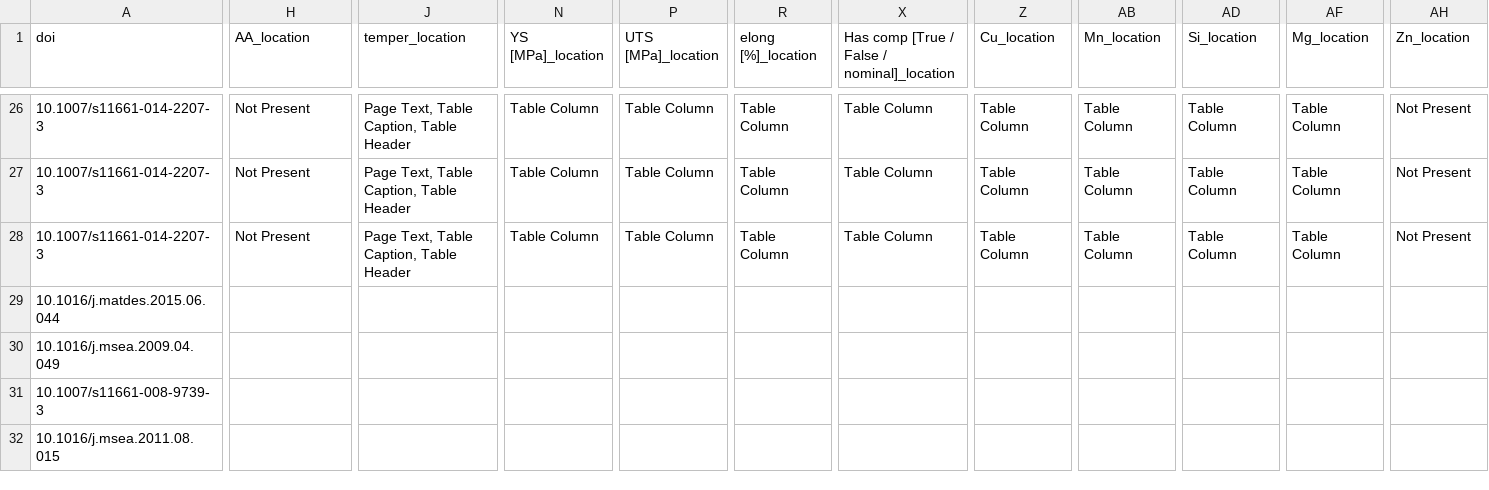
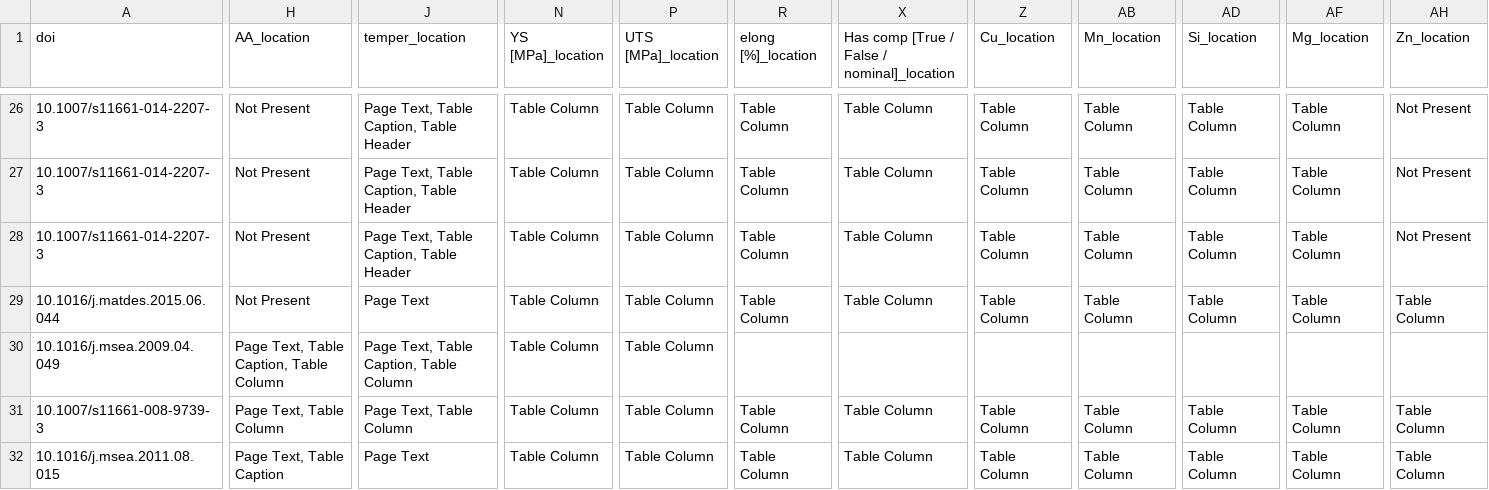
Before and after one commit to gsireesh/ddd-benchmark, a CSV file: data/aluminum/al_data.csv, drawn as a sheet; only a part is shown, gaps mark what is left out; the diff covers the shown part only; the diff names each change by its address in the sheet, - before the commit and + after, or states it on an @@ line.

Commit message:
Final location viz complete.

```diff
--- a/data/aluminum/al_data.csv
+++ b/data/aluminum/al_data.csv
-H29 (AA_location): (empty)
+H29 (AA_location): Not Present
-J29 (temper_location): (empty)
+J29 (temper_location): Page Text
-N29:N32 (YS [MPa]_location): (empty)
+N29:N32 (YS [MPa]_location): Table Column
-P29:P32 (UTS [MPa]_location): (empty)
+P29:P32 (UTS [MPa]_location): Table Column
-R29 (elong [%]_location): (empty)
+R29 (elong [%]_location): Table Column
-X29: (empty)
+X29: Table Column
-Z29 (Cu_location): (empty)
+Z29 (Cu_location): Table Column
-AB29 (Mn_location): (empty)
+AB29 (Mn_location): Table Column
-AD29 (Si_location): (empty)
+AD29 (Si_location): Table Column
-AF29 (Mg_location): (empty)
+AF29 (Mg_location): Table Column
-AH29 (Zn_location): (empty)
+AH29 (Zn_location): Table Column
-H30 (AA_location): (empty)
+H30 (AA_location): Page Text, Table Caption, Table Column
-J30 (temper_location): (empty)
+J30 (temper_location): Page Text, Table Caption, Table Column
-H31 (AA_location): (empty)
+H31 (AA_location): Page Text, Table Column
-J31 (temper_location): (empty)
+J31 (temper_location): Page Text, Table Column
-R31:R32 (elong [%]_location): (empty)
+R31:R32 (elong [%]_location): Table Column
-X31:X32: (empty)
+X31:X32: Table Column
-Z31:Z32 (Cu_location): (empty)
+Z31:Z32 (Cu_location): Table Column
-AB31:AB32 (Mn_location): (empty)
+AB31:AB32 (Mn_location): Table Column
-AD31:AD32 (Si_location): (empty)
+AD31:AD32 (Si_location): Table Column
-AF31:AF32 (Mg_location): (empty)
+AF31:AF32 (Mg_location): Table Column
-AH31:AH32 (Zn_location): (empty)
+AH31:AH32 (Zn_location): Table Column
-H32 (AA_location): (empty)
+H32 (AA_location): Page Text, Table Caption
-J32 (temper_location): (empty)
+J32 (temper_location): Page Text
```
Also changed, not shown: 135 edited cells elsewhere in this file, 2 other files.
